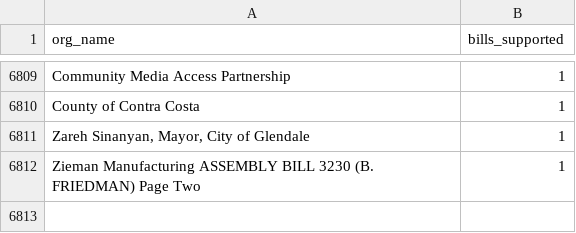
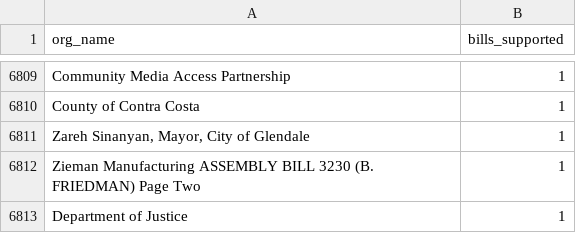
Before and after one commit to Nall-Group/california-groups-disambiguation, a CSV file: org_names_for_cleaning/leginfo_added_to_crosswalk.csv, drawn as a sheet; only a part is shown, gaps mark what is left out; the diff names each change by its address in the sheet, - before the commit and + after, or states it on an @@ line.

Commit message:
Task 4734: leginfo batch 1122 - both orgs already in crosswalk; log Department of Justice in leginfo_added tracking CSV (RA-Fleet-2)

```diff
--- a/org_names_for_cleaning/leginfo_added_to_crosswalk.csv
+++ b/org_names_for_cleaning/leginfo_added_to_crosswalk.csv
+row 6813: Department of Justice | 1
```
